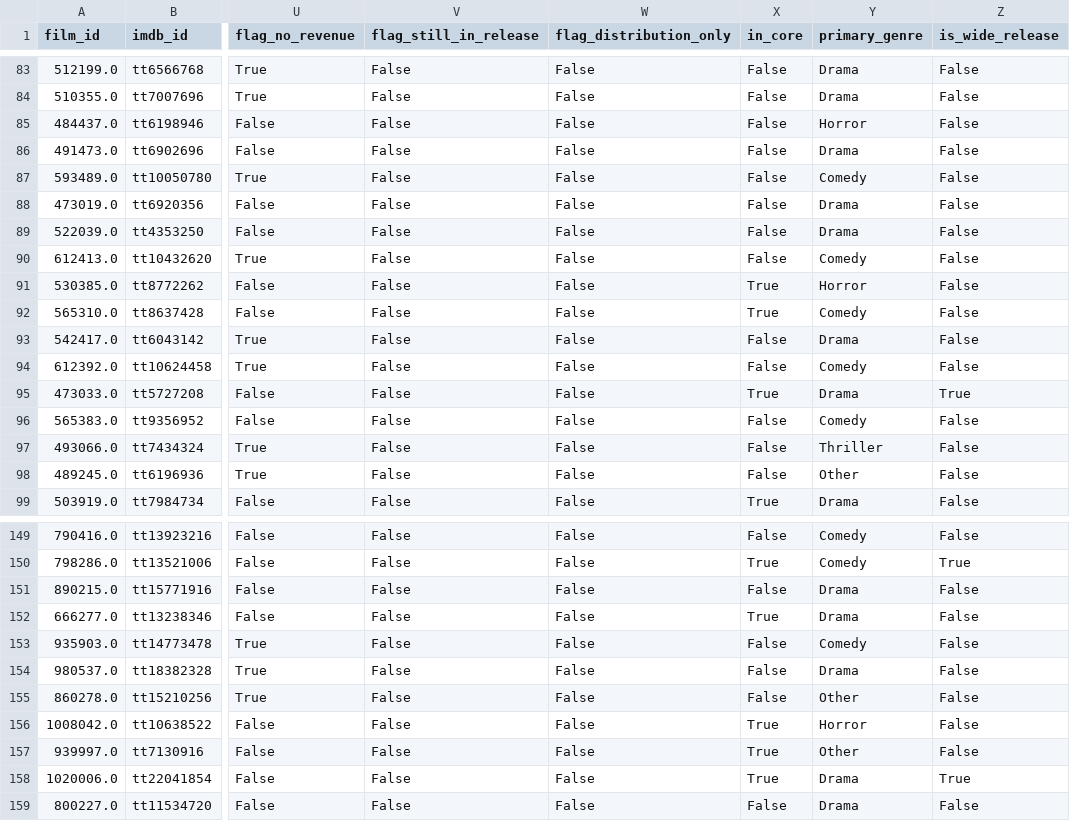
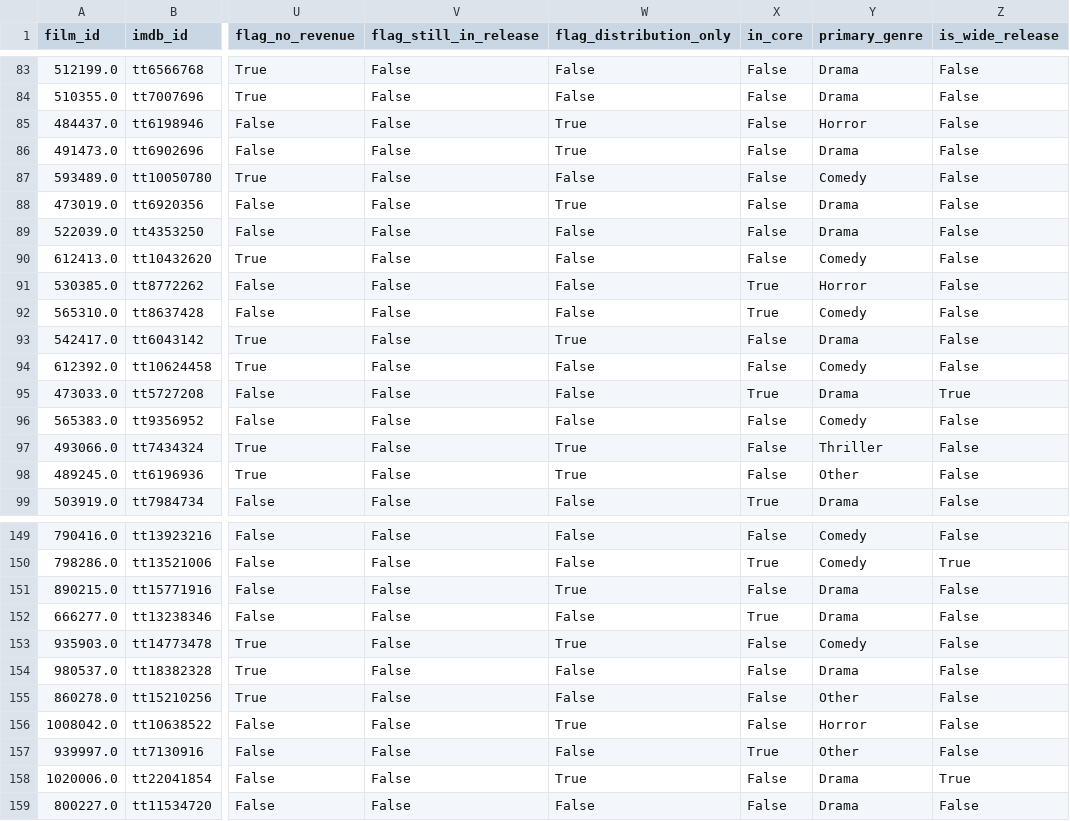
Before and after one commit to poggey/the-slate, a CSV file: data/processed/films_financial.csv, drawn as a sheet; only a part is shown, gaps mark what is left out; the diff covers the shown part only; the diff names each change by its address in the sheet, - before the commit and + after, or states it on an @@ line.

```diff
--- a/data/processed/films_financial.csv
+++ b/data/processed/films_financial.csv
-W85:W86 (flag_distribution_only): False
+W85:W86 (flag_distribution_only): True
-W88 (flag_distribution_only): False
+W88 (flag_distribution_only): True
-W93 (flag_distribution_only): False
+W93 (flag_distribution_only): True
-W97:W98 (flag_distribution_only): False
+W97:W98 (flag_distribution_only): True
-W151 (flag_distribution_only): False
+W151 (flag_distribution_only): True
-W153 (flag_distribution_only): False
+W153 (flag_distribution_only): True
-W156 (flag_distribution_only): False
+W156 (flag_distribution_only): True
-X156 (in_core): True
+X156 (in_core): False
-W158 (flag_distribution_only): False
+W158 (flag_distribution_only): True
-X158 (in_core): True
+X158 (in_core): False
```
Also changed, not shown: 142 edited cells elsewhere in this file, data/processed/films_clean.csv, 2 other files.
